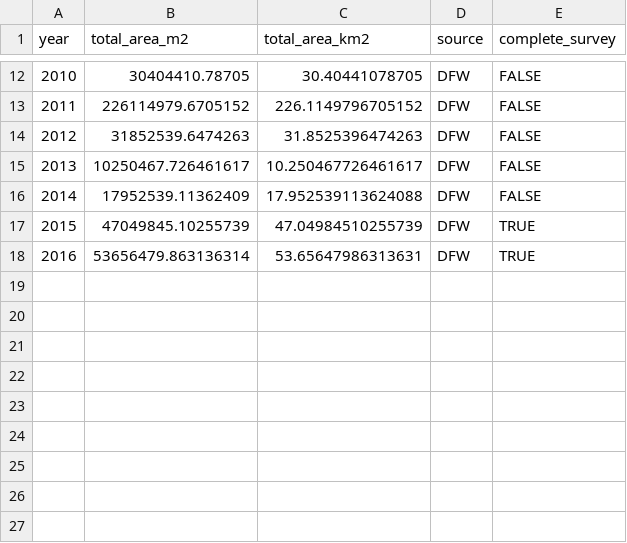
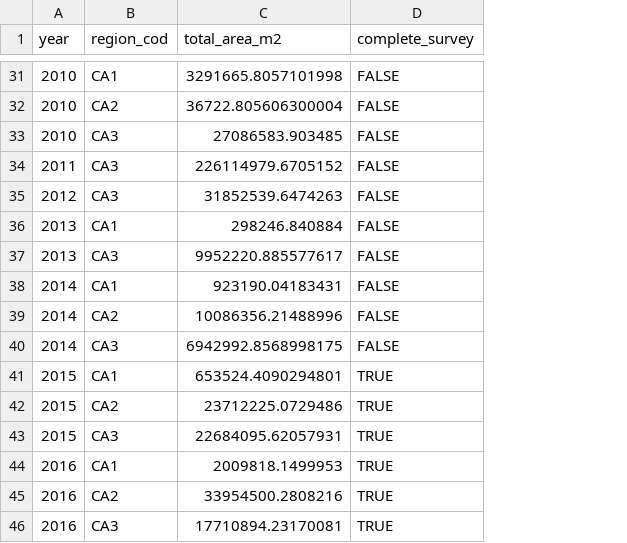
Before and after one commit to danielleferraro/california-kelp, a CSV file: output/annual_kelp_area.csv, drawn as a sheet; only a part is shown, gaps mark what is left out; removed rows and columns are numbered as before the commit, all else as after; the diff covers the shown part only; the diff names each change by its address in the sheet, - before the commit and + after, or states it on an @@ line.

```diff
--- a/output/annual_kelp_area.csv
+++ b/output/annual_kelp_area.csv
+column B (region_cod), row 31: CA1; rows 34-36: CA3 | CA3 | CA1; row 38: CA1; row 41: CA1; row 44: CA1
-column C (total_area_km2), rows 12-18: 30.40441078705 | 226.1149796705152 | 31.8525396474263 | 10.250467726461617 | 17.952539113624088 | 47.04984510255739 | 53.65647986313631
-column D (source), rows 12-18: all DFW
-C31 (total_area_m2): 30404410.78705
+C31 (total_area_m2): 3291665.8057101998
+row 32: 2010 | CA2 | 36722.805606300004 | FALSE
+row 33: 2010 | CA3 | 27086583.903485 | FALSE
-C36 (total_area_m2): 10250467.726461617
+C36 (total_area_m2): 298246.840884
+row 37: 2013 | CA3 | 9952220.885577617 | FALSE
-C38 (total_area_m2): 17952539.11362409
+C38 (total_area_m2): 923190.04183431
+row 39: 2014 | CA2 | 10086356.21488996 | FALSE
+row 40: 2014 | CA3 | 6942992.8568998175 | FALSE
-C41 (total_area_m2): 47049845.10255739
+C41 (total_area_m2): 653524.4090294801
+row 42: 2015 | CA2 | 23712225.0729486 | TRUE
+row 43: 2015 | CA3 | 22684095.62057931 | TRUE
-C44 (total_area_m2): 53656479.863136314
+C44 (total_area_m2): 2009818.1499953
+row 45: 2016 | CA2 | 33954500.2808216 | TRUE
+row 46: 2016 | CA3 | 17710894.23170081 | TRUE
```
Also changed, not shown: 19 added rows and 10 edited cells elsewhere in this file, 1 other file.
